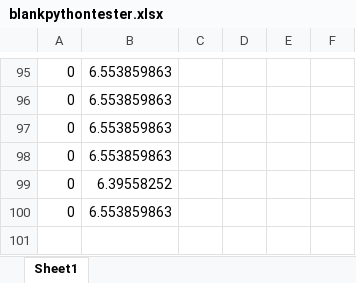
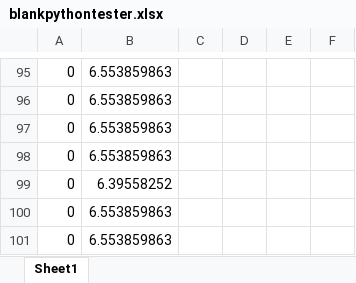
Before and after one commit to Siddharth-Pasari/Research, an Excel workbook: blankpythontester.xlsx, sheet Sheet1, drawn as a sheet; only a part is shown, gaps mark what is left out; values as stored, in another font and other column widths than the file's, no borders; the diff names each change by its address in the sheet, - before the commit and + after, or states it on an @@ line.

Commit message:
Excel button

```diff
--- a/blankpythontester.xlsx (sheet Sheet1)
+++ b/blankpythontester.xlsx (sheet Sheet1)
+row 101: 0 | 6.553859863
```
Also changed, not shown: 1 other file.
